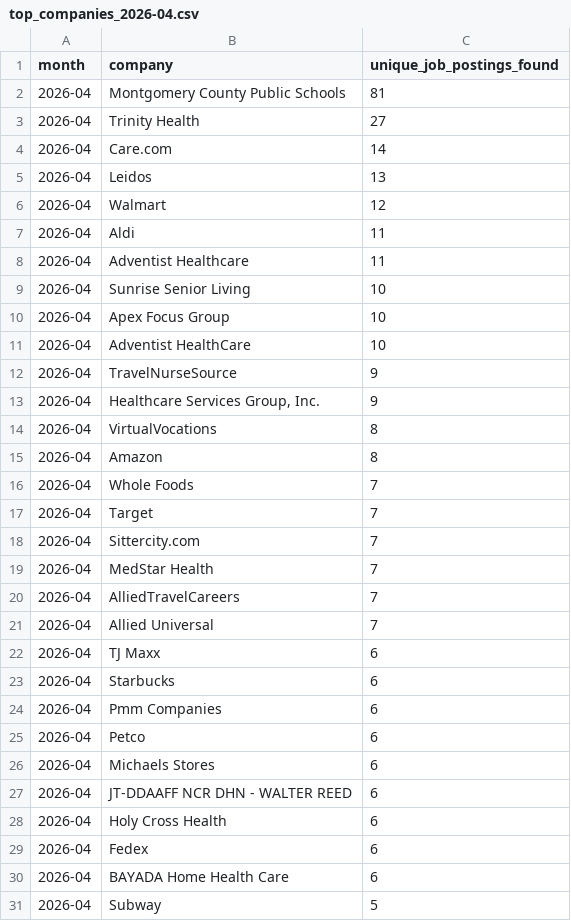
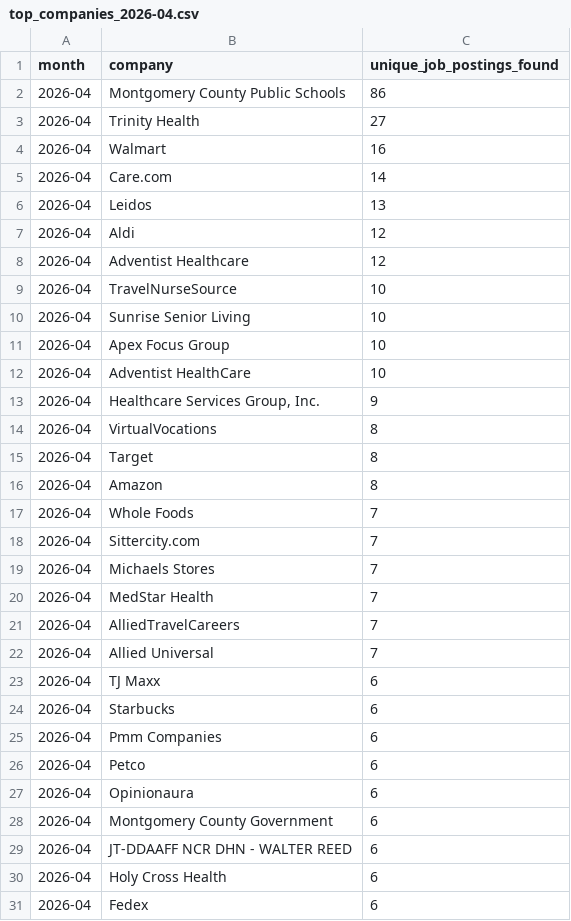
Before and after one commit to themeganerddddddd/MoCo-Hiring-Monitor, a CSV file: outputs/top_companies_2026-04.csv, drawn as a sheet.

```diff
--- a/outputs/top_companies_2026-04.csv
+++ b/outputs/top_companies_2026-04.csv
@@ -1,9 +1,10 @@
 month,company,unique_job_postings_found
-2026-04,Montgomery County Public Schools,81
+2026-04,Montgomery County Public Schools,86
 2026-04,Trinity Health,27
+2026-04,Walmart,16
 2026-04,Care.com,14
 2026-04,Leidos,13
-2026-04,Walmart,12
-2026-04,Aldi,11
-2026-04,Adventist Healthcare,11
+2026-04,Aldi,12
+2026-04,Adventist Healthcare,12
+2026-04,TravelNurseSource,10
 2026-04,Sunrise Senior Living,10
@@ -11,9 +12,9 @@ month,company,unique_job_postings_found
 2026-04,Adventist HealthCare,10
-2026-04,TravelNurseSource,9
 2026-04,"Healthcare Services Group, Inc.",9
 2026-04,VirtualVocations,8
+2026-04,Target,8
 2026-04,Amazon,8
 2026-04,Whole Foods,7
-2026-04,Target,7
 2026-04,Sittercity.com,7
+2026-04,Michaels Stores,7
 2026-04,MedStar Health,7
@@ -25,3 +26,4 @@ month,company,unique_job_postings_found
 2026-04,Petco,6
-2026-04,Michaels Stores,6
+2026-04,Opinionaura,6
+2026-04,Montgomery County Government,6
 2026-04,JT-DDAAFF NCR DHN - WALTER REED,6
@@ -29,3 +31 @@ month,company,unique_job_postings_found
 2026-04,Fedex,6
-2026-04,BAYADA Home Health Care,6
-2026-04,Subway,5
```
Also changed, not shown: 11 other files.
